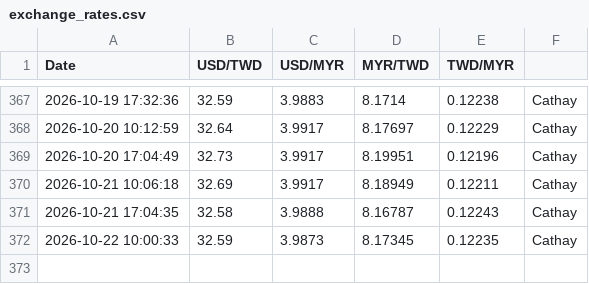
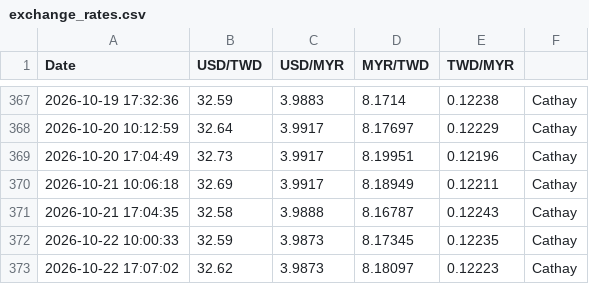
Before and after one commit to hjtsai89/MYR2NTDautoGemini, a CSV file: exchange_rates.csv, drawn as a sheet; only a part is shown, gaps mark what is left out.

```diff
--- a/exchange_rates.csv
+++ b/exchange_rates.csv
@@ -372 +372,2 @@ Date,USD/TWD,USD/MYR,MYR/TWD,TWD/MYR
 2026-10-22 10:00:33,32.59,3.9873,8.17345,0.12235,Cathay
+2026-10-22 17:07:02,32.62,3.9873,8.18097,0.12223,Cathay
```
